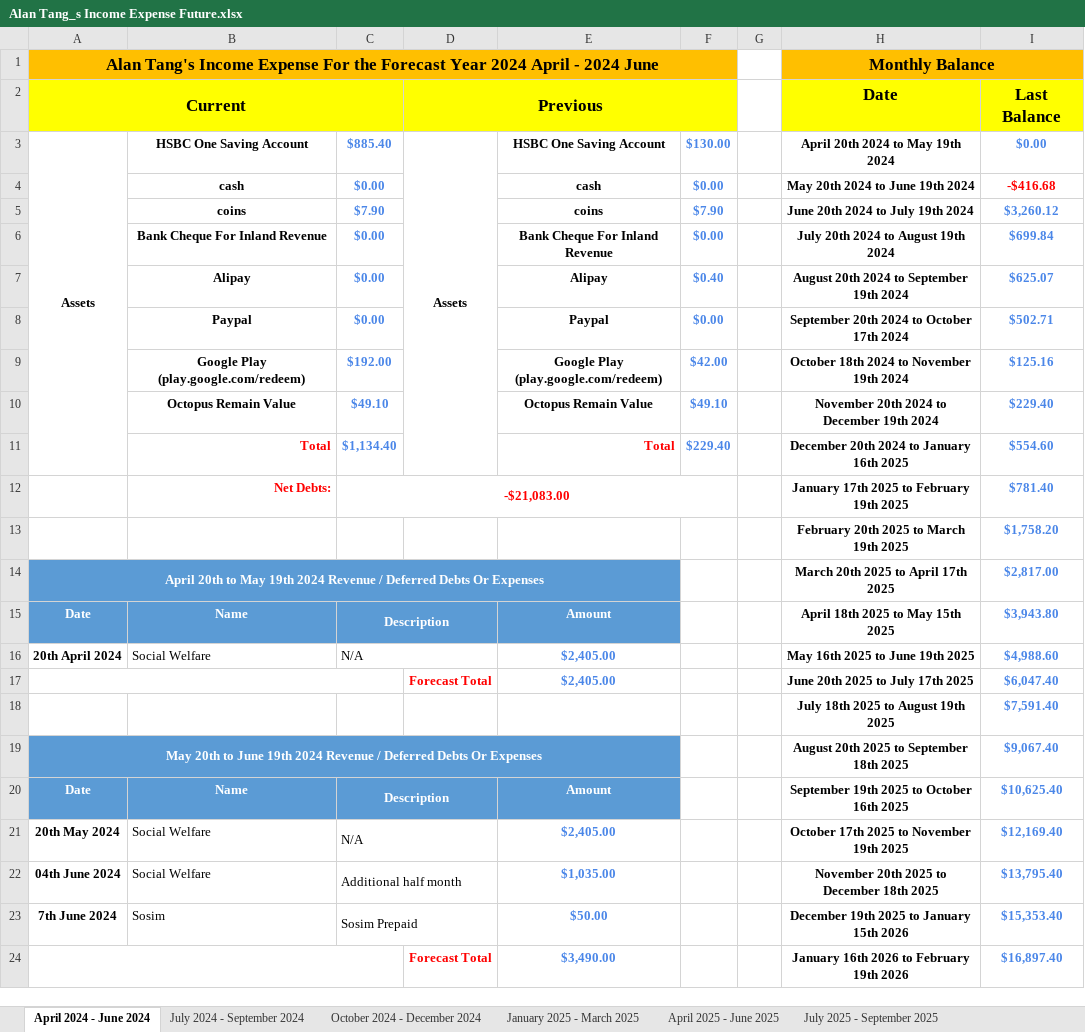
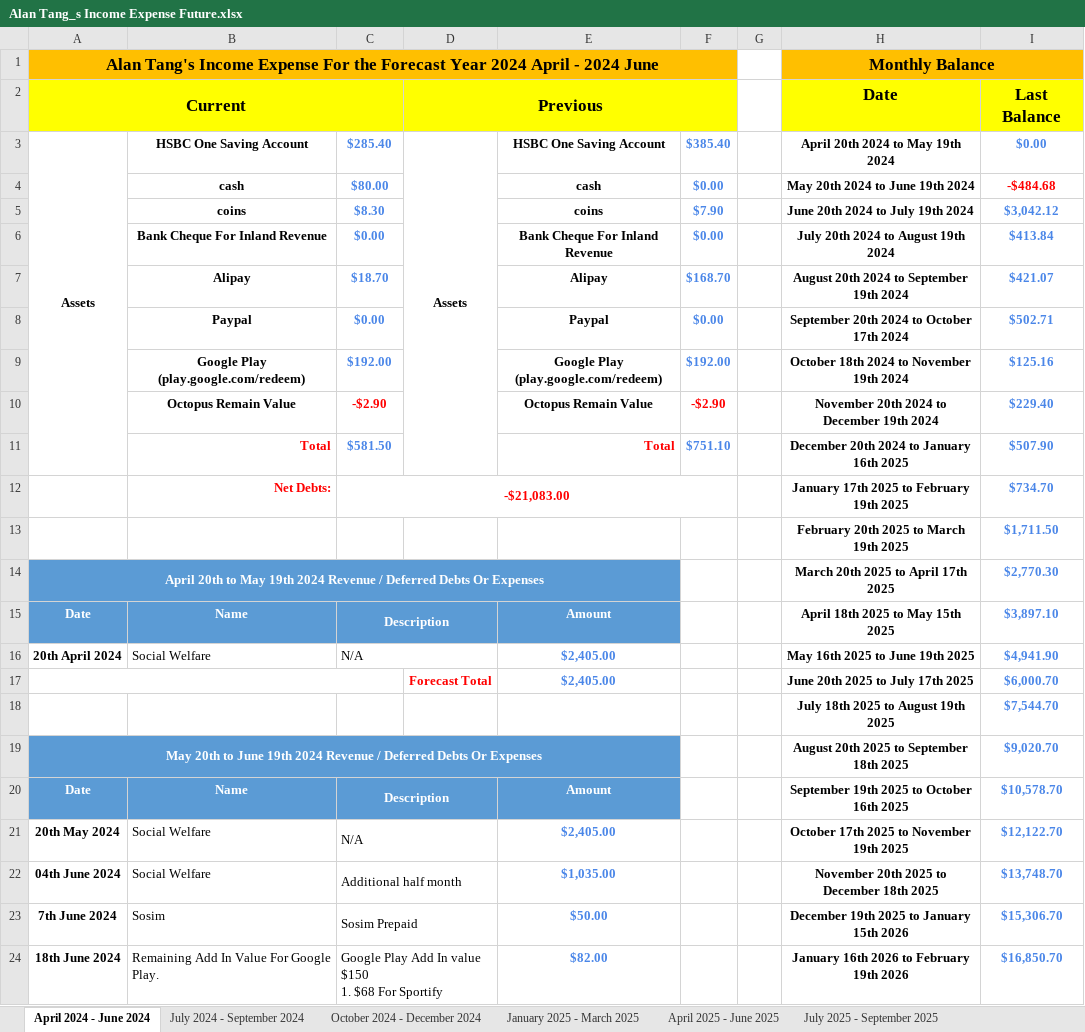
Before and after one commit to singluntang/Income-Expenditure-Forecast, an Excel workbook: Alan Tang_s Income Expense Future.xlsx, sheet April 2024 - June 2024, drawn as a sheet; only a part is shown; values as stored, in another font and other column widths than the file's, no borders; conditional formats not drawn; removed rows and columns are numbered as before the commit, all else as after; ↵ is a line break in a cell; the diff covers the shown part only; the diff names each change by its address in the sheet, - before the commit and + after, or states it on an @@ line.

Commit message:
1. Redefine the Google Play Process. 2. Updated Income and Expenses.

```diff
--- a/Alan Tang_s Income Expense Future.xlsx (sheet April 2024 - June 2024)
+++ b/Alan Tang_s Income Expense Future.xlsx (sheet April 2024 - June 2024)
-C3: $885.40
+C3: $285.40
-F3: $130.00
+F3: $385.40
-C4: $0.00
+C4: $80.00
-I4 (Last Balance): -$416.68
+I4 (Last Balance): -$484.68
-C5: $7.90
+C5: $8.30
-I5 (Last Balance): $3,260.12
+I5 (Last Balance): $3,042.12
-I6 (Last Balance): $699.84
+I6 (Last Balance): $413.84
-C7: $0.00
+C7: $18.70
-F7: $0.40
+F7: $168.70
-I7 (Last Balance): $625.07
+I7 (Last Balance): $421.07
-F9: $42.00
+F9: $192.00
-C10: $49.10
+C10: -$2.90
-C10 text colour: #4A86E8
+C10 text colour: #FF0000
-F10: $49.10
+F10: -$2.90
-F10 text colour: #4A86E8
+F10 text colour: #FF0000
-C11: $1,134.40
+C11: $581.50
-F11: $229.40
+F11: $751.10
-I11 (Last Balance): $554.60
+I11 (Last Balance): $507.90
-I12 (Last Balance): $781.40
+I12 (Last Balance): $734.70
-I13 (Last Balance): $1,758.20
+I13 (Last Balance): $1,711.50
-I14 (Last Balance): $2,817.00
+I14 (Last Balance): $2,770.30
-I15 (Last Balance): $3,943.80
+I15 (Last Balance): $3,897.10
-I16 (Last Balance): $4,988.60
+I16 (Last Balance): $4,941.90
-I17 (Last Balance): $6,047.40
+I17 (Last Balance): $6,000.70
-I18 (Last Balance): $7,591.40
+I18 (Last Balance): $7,544.70
-I19 (Last Balance): $9,067.40
+I19 (Last Balance): $9,020.70
-I20 (Last Balance): $10,625.40
+I20 (Last Balance): $10,578.70
-I21 (Last Balance): $12,169.40
+I21 (Last Balance): $12,122.70
-I22 (Last Balance): $13,795.40
+I22 (Last Balance): $13,748.70
-I23 (Last Balance): $15,353.40
+I23 (Last Balance): $15,306.70
-row 24:  |  |  | Forecast Total | $3,490.00 |  |  | January 16th 2026 to February 19th 2026 | $16,897.40
+row 24: 18th June 2024 | Remaining Add In Value For Google Play. | Google Play Add In value $150 ↵ 1. $68 For Sportify |  | $82.00 |  |  | January 16th 2026 to February 19th 2026 | $16,850.70
```
Also changed, not shown: 3 added rows, 2 removed rows and 21 edited cells elsewhere in this sheet, sheet October 2024 - December 2024, sheet July 2024 - September 2024, sheet January 2026 - March 2026, sheet April 2025 - June 2025, sheet October 2025 - December 2025, sheet April 2026 - June 2026, 6 more sheets, formulas that keep their value, 1 other file.
